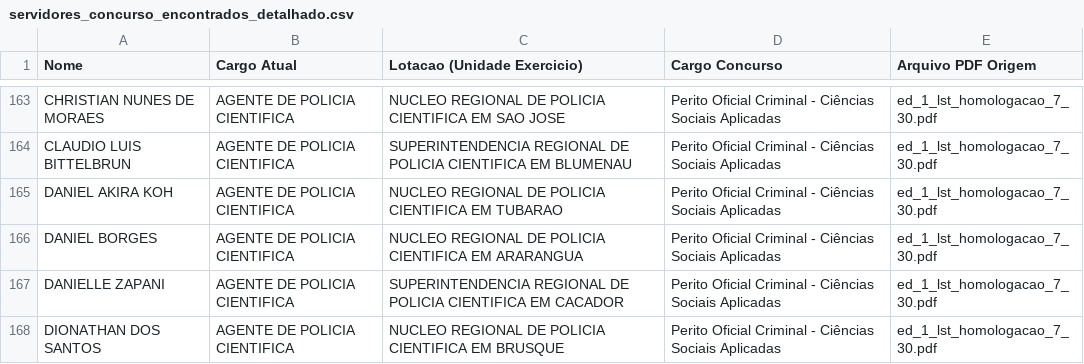
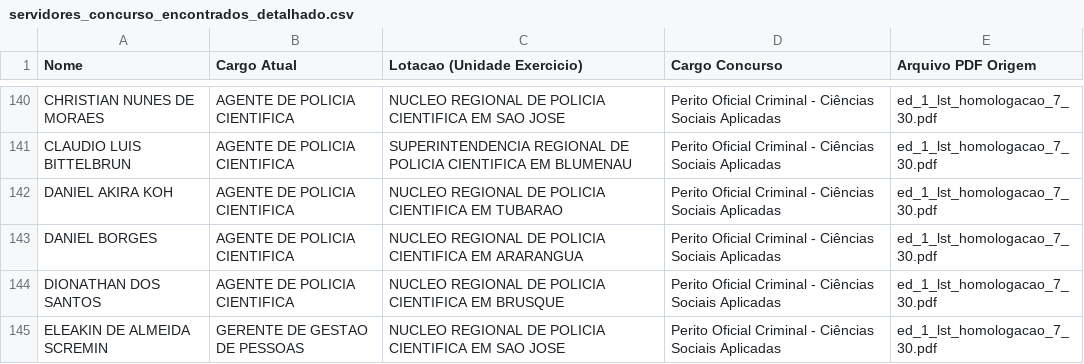
Before and after one commit to horstmr/servidorescandidatos, a CSV file: servidores_concurso_encontrados_detalhado.csv, drawn as a sheet; only a part is shown, gaps mark what is left out; the shorter side is filled out with more unchanged rows; the diff covers the shown part only; the diff names each change by its address in the sheet, - before the commit and + after, or states it on an @@ line.

```diff
--- a/servidores_concurso_encontrados_detalhado.csv
+++ b/servidores_concurso_encontrados_detalhado.csv
-row 167: DANIELLE ZAPANI | AGENTE DE POLICIA CIENTIFICA | SUPERINTENDENCIA REGIONAL DE POLICIA CIENTIFICA EM CACADOR | Perito Oficial Criminal - Ciências Sociais Aplicadas | ed_1_lst_homologacao_7_30.pdf
```
Also changed, not shown: 28 removed rows elsewhere in this file, 4 other files.
